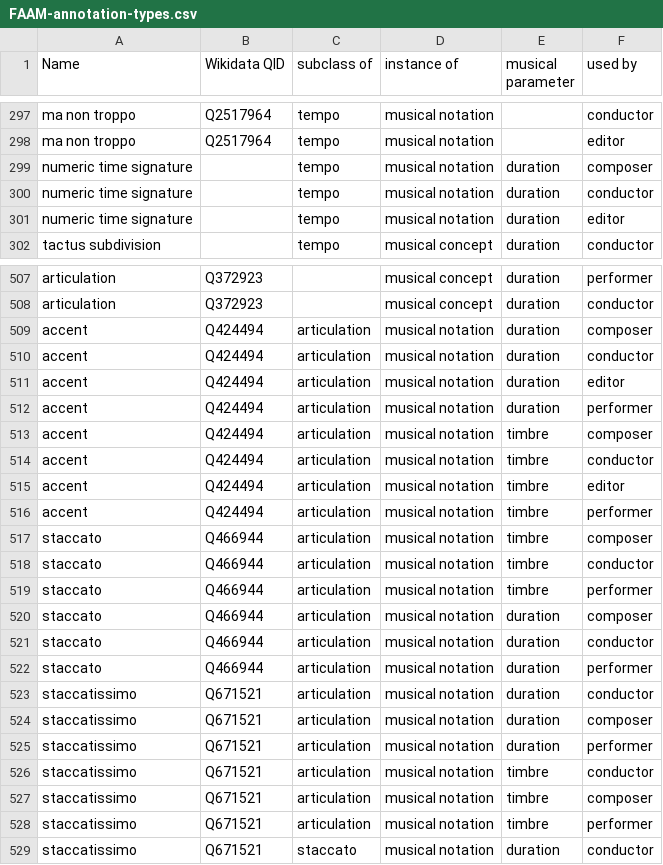
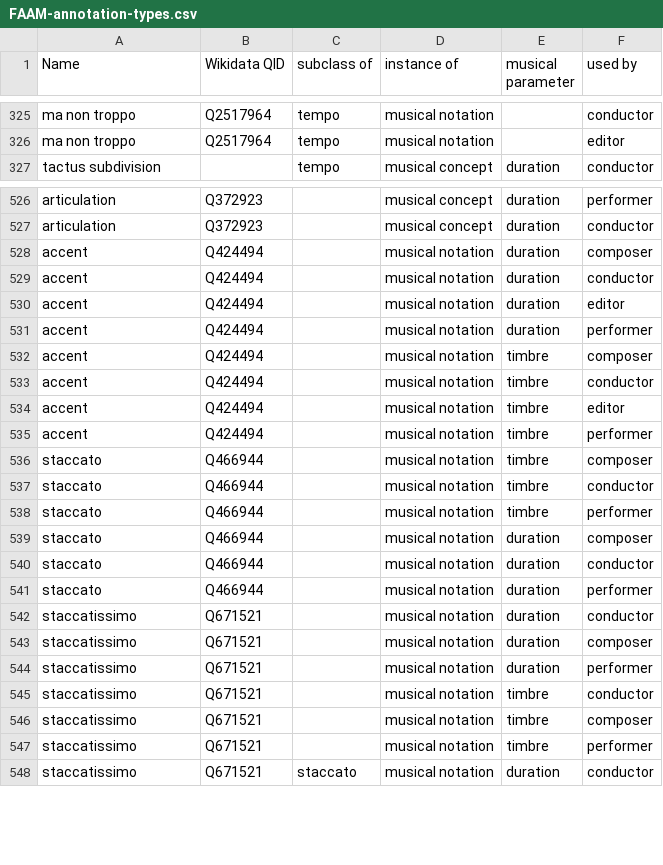
Before and after one commit to nicholascornia89/FAAM-dataset, a CSV file: metadata/FAAM-annotation-types.csv, drawn as a sheet; only a part is shown, gaps mark what is left out; removed rows and columns are numbered as before the commit, all else as after; the diff covers the shown part only; the diff names each change by its address in the sheet, - before the commit and + after, or states it on an @@ line.

```diff
--- a/metadata/FAAM-annotation-types.csv
+++ b/metadata/FAAM-annotation-types.csv
-row 299: numeric time signature |  | tempo | musical notation | duration | composer
-row 300: numeric time signature |  | tempo | musical notation | duration | conductor
-row 301: numeric time signature |  | tempo | musical notation | duration | editor
-C528:C547 (subclass of): articulation
+C528:C547 (subclass of): (empty)
```
Also changed, not shown: 22 added rows, 6 moved rows and 18 edited cells elsewhere in this file, metadata/FAAM-holding-institutions.csv, 4 other files.
